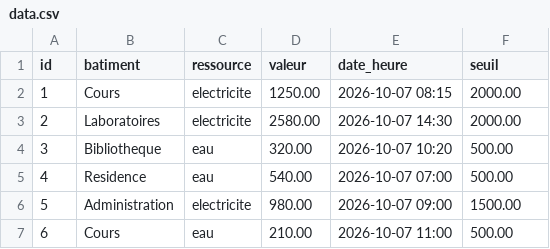
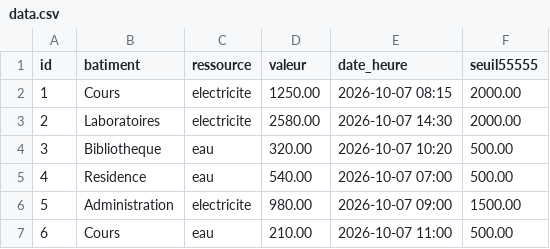
Before and after one commit to bentaherela/EcoCampus, a CSV file: data/data.csv, drawn as a sheet; only a part is shown.

Commit message:
fix: first line from data.csv

```diff
--- a/data/data.csv
+++ b/data/data.csv
@@ -1,2 +1,2 @@
-id,batiment,ressource,valeur,date_heure,seuil
+id,batiment,ressource,valeur,date_heure,seuil55555
 1,Cours,electricite,1250.00,2026-10-07 08:15,2000.00
```
